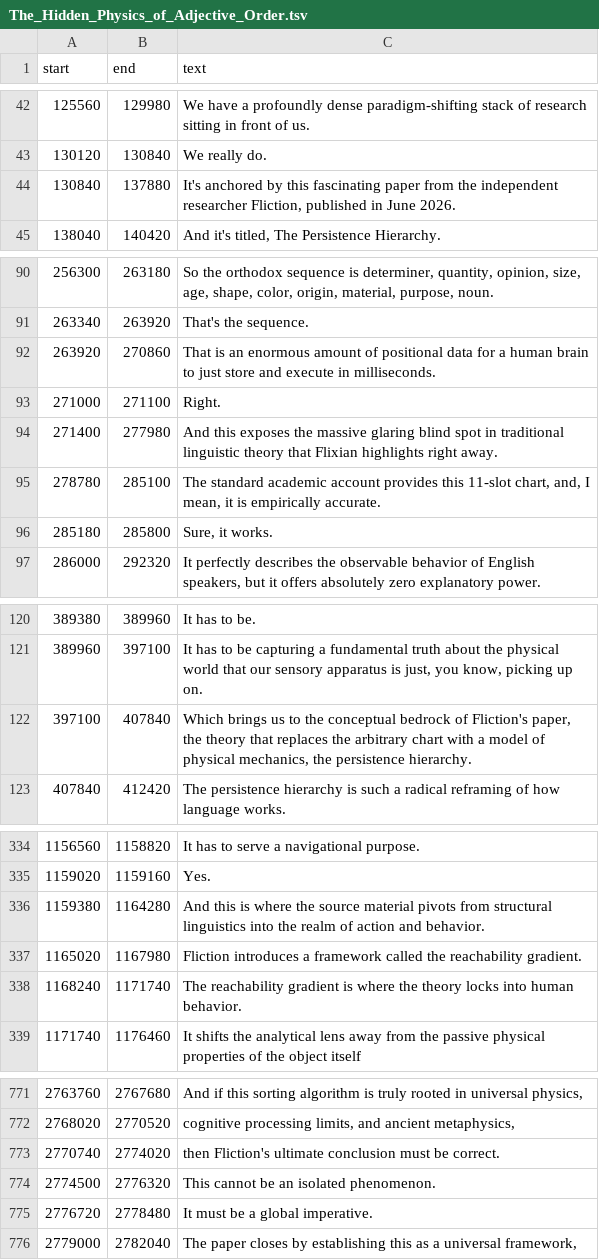
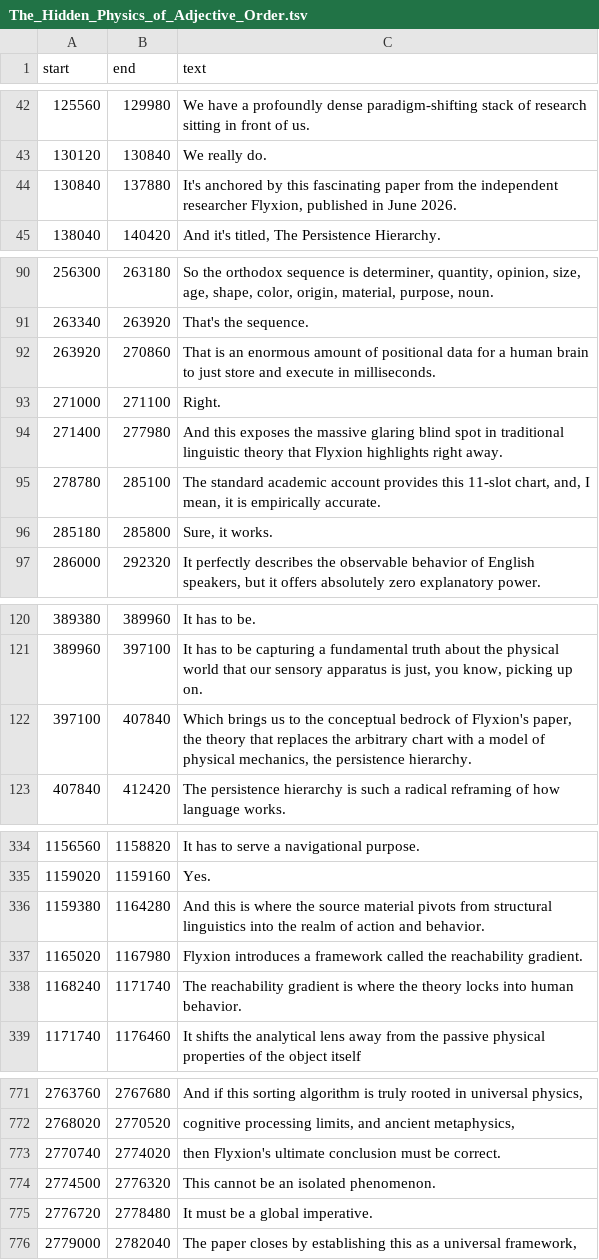
Before and after one commit to standardgalactic/linguistics, a TSV file: The_Hidden_Physics_of_Adjective_Order.tsv, drawn as a sheet; only a part is shown, gaps mark what is left out.

```diff
--- a/The_Hidden_Physics_of_Adjective_Order.tsv
+++ b/The_Hidden_Physics_of_Adjective_Order.tsv
@@ -43,3 +43,3 @@ start	end	text
 130120	130840	We really do.
-130840	137880	It's anchored by this fascinating paper from the independent researcher Fliction, published in June 2026.
+130840	137880	It's anchored by this fascinating paper from the independent researcher Flyxion, published in June 2026.
 138040	140420	And it's titled, The Persistence Hierarchy.
@@ -93,3 +93,3 @@ start	end	text
 271000	271100	Right.
-271400	277980	And this exposes the massive glaring blind spot in traditional linguistic theory that Flixian highlights right away.
+271400	277980	And this exposes the massive glaring blind spot in traditional linguistic theory that Flyxion highlights right away.
 278780	285100	The standard academic account provides this 11-slot chart, and, I mean, it is empirically accurate.
@@ -121,3 +121,3 @@ start	end	text
 389960	397100	It has to be capturing a fundamental truth about the physical world that our sensory apparatus is just, you know, picking up on.
-397100	407840	Which brings us to the conceptual bedrock of Fliction's paper, the theory that replaces the arbitrary chart with a model of physical mechanics, the persistence hierarchy.
+397100	407840	Which brings us to the conceptual bedrock of Flyxion's paper, the theory that replaces the arbitrary chart with a model of physical mechanics, the persistence hierarchy.
 407840	412420	The persistence hierarchy is such a radical reframing of how language works.
@@ -336,3 +336,3 @@ start	end	text
 1159380	1164280	And this is where the source material pivots from structural linguistics into the realm of action and behavior.
-1165020	1167980	Fliction introduces a framework called the reachability gradient.
+1165020	1167980	Flyxion introduces a framework called the reachability gradient.
 1168240	1171740	The reachability gradient is where the theory locks into human behavior.
@@ -772,3 +772,3 @@ start	end	text
 2768020	2770520	cognitive processing limits, and ancient metaphysics,
-2770740	2774020	then Fliction's ultimate conclusion must be correct.
+2770740	2774020	then Flyxion's ultimate conclusion must be correct.
 2774500	2776320	This cannot be an isolated phenomenon.
```
Also changed, not shown: How_language_keeps_the_future_navigable.tsv, The_Hidden_Physics_of_Grammar.tsv, 20 other files.
